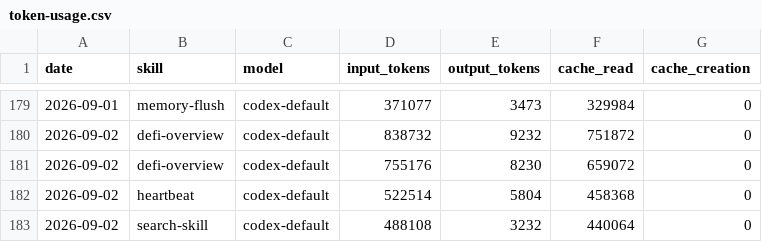
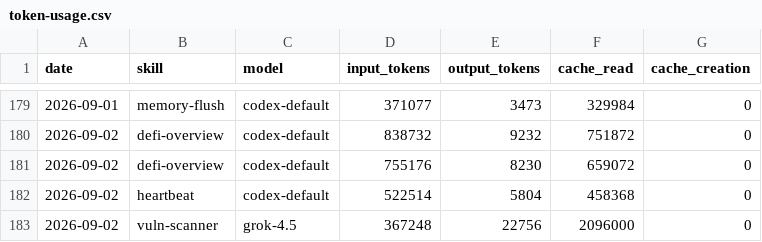
Before and after one commit to Svector-anu/svectors-lab, a CSV file: memory/token-usage.csv, drawn as a sheet; only a part is shown, gaps mark what is left out.

Commit message:
chore(vuln-scanner): auto-commit 2026-09-02

```diff
--- a/memory/token-usage.csv
+++ b/memory/token-usage.csv
@@ -182,2 +182,2 @@ date,skill,model,input_tokens,output_tokens,cache_read,cache_creation
 2026-09-02,heartbeat,codex-default,522514,5804,458368,0
-2026-09-02,search-skill,codex-default,488108,3232,440064,0
+2026-09-02,vuln-scanner,grok-4.5,367248,22756,2096000,0
```
Also changed, not shown: 5 other files.
